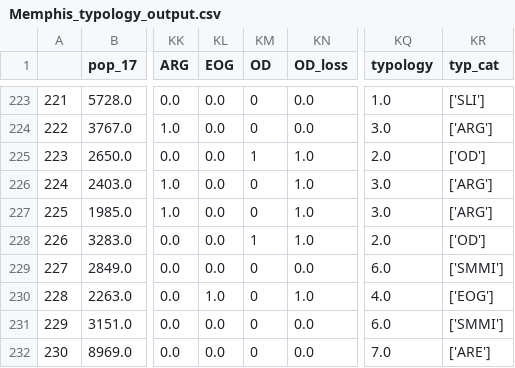
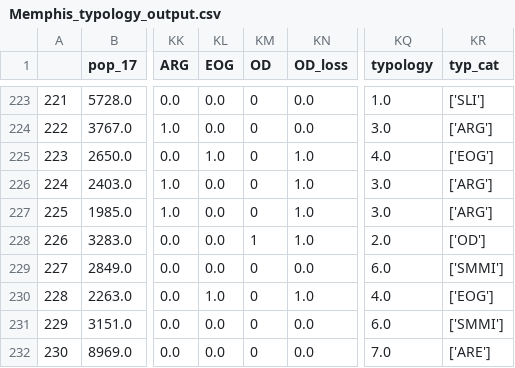
Before and after one commit to urban-displacement/displacement-typologies, a CSV file: data/Memphis_typology_output.csv, drawn as a sheet; only a part is shown, gaps mark what is left out; the diff covers the shown part only; the diff names each change by its address in the sheet, - before the commit and + after, or states it on an @@ line.

```diff
--- a/data/Memphis_typology_output.csv
+++ b/data/Memphis_typology_output.csv
-KL225 (EOG): 0.0
+KL225 (EOG): 1.0
-KM225 (OD): 1
+KM225 (OD): 0
-KQ225 (typology): 2.0
+KQ225 (typology): 4.0
-KR225 (typ_cat): ['OD']
+KR225 (typ_cat): ['EOG']
```
Also changed, not shown: 25 edited cells elsewhere in this file, 5 other files.
